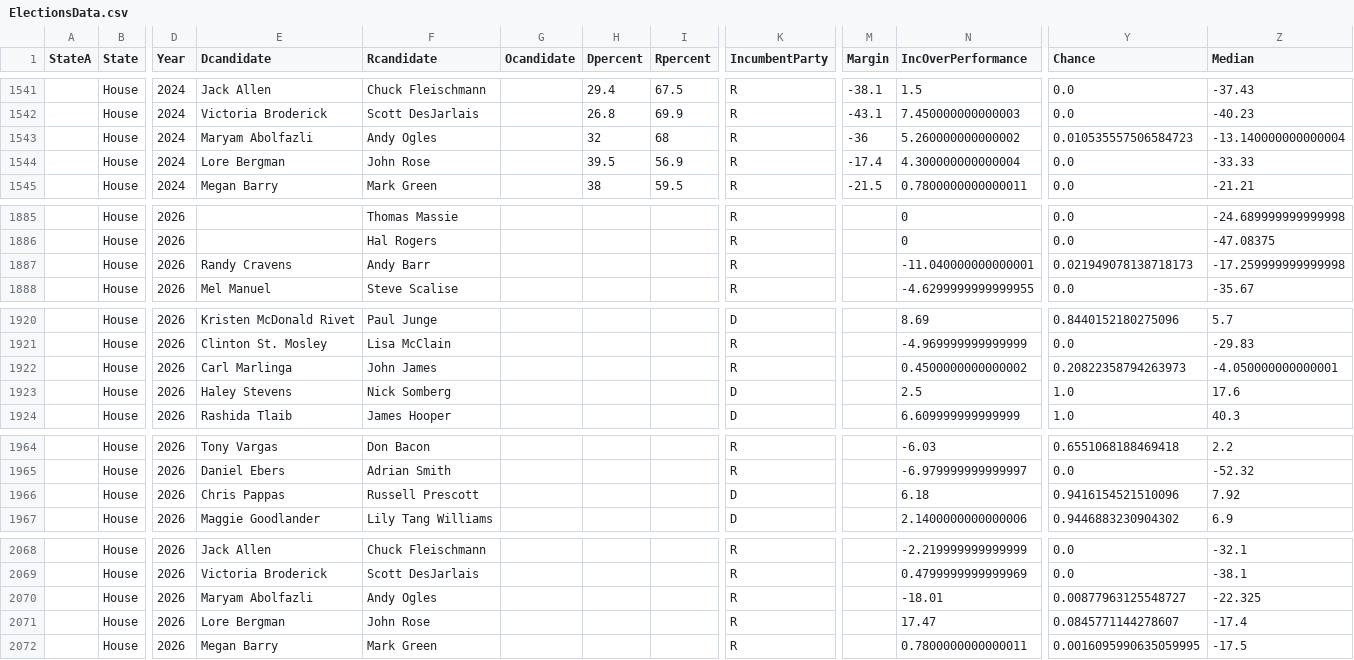
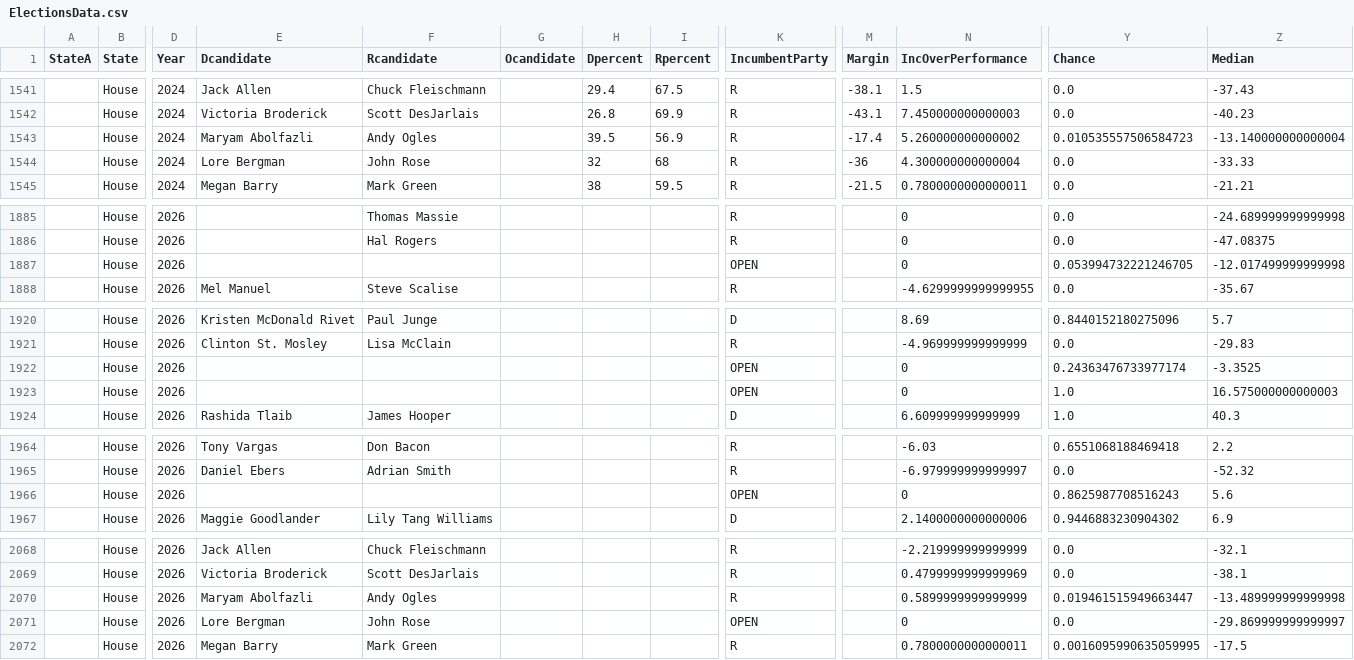
Before and after one commit to ElectionMap-lol/electionmap, a CSV file: ModelData/ElectionsData.csv, drawn as a sheet; only a part is shown, gaps mark what is left out; the diff covers the shown part only; the diff names each change by its address in the sheet, - before the commit and + after, or states it on an @@ line.

```diff
--- a/ModelData/ElectionsData.csv
+++ b/ModelData/ElectionsData.csv
-H1543 (Dpercent): 32
+H1543 (Dpercent): 39.5
-I1543 (Rpercent): 68
+I1543 (Rpercent): 56.9
-M1543 (Margin): -36
+M1543 (Margin): -17.4
-H1544 (Dpercent): 39.5
+H1544 (Dpercent): 32
-I1544 (Rpercent): 56.9
+I1544 (Rpercent): 68
-M1544 (Margin): -17.4
+M1544 (Margin): -36
-E1887 (Dcandidate): Randy Cravens
+E1887 (Dcandidate): (empty)
-F1887 (Rcandidate): Andy Barr
+F1887 (Rcandidate): (empty)
-K1887 (IncumbentParty): R
+K1887 (IncumbentParty): OPEN
-N1887 (IncOverPerformance): -11.040000000000001
+N1887 (IncOverPerformance): 0
-Y1887 (Chance): 0.021949078138718173
+Y1887 (Chance): 0.053994732221246705
-Z1887 (Median): -17.259999999999998
+Z1887 (Median): -12.017499999999998
-E1922 (Dcandidate): Carl Marlinga
+E1922 (Dcandidate): (empty)
-F1922 (Rcandidate): John James
+F1922 (Rcandidate): (empty)
-K1922 (IncumbentParty): R
+K1922 (IncumbentParty): OPEN
-N1922 (IncOverPerformance): 0.4500000000000002
+N1922 (IncOverPerformance): 0
-Y1922 (Chance): 0.20822358794263973
+Y1922 (Chance): 0.24363476733977174
-Z1922 (Median): -4.050000000000001
+Z1922 (Median): -3.3525
-E1923 (Dcandidate): Haley Stevens
+E1923 (Dcandidate): (empty)
-F1923 (Rcandidate): Nick Somberg
+F1923 (Rcandidate): (empty)
-K1923 (IncumbentParty): D
+K1923 (IncumbentParty): OPEN
-N1923 (IncOverPerformance): 2.5
+N1923 (IncOverPerformance): 0
-Z1923 (Median): 17.6
+Z1923 (Median): 16.575000000000003
-E1966 (Dcandidate): Chris Pappas
+E1966 (Dcandidate): (empty)
-F1966 (Rcandidate): Russell Prescott
+F1966 (Rcandidate): (empty)
-K1966 (IncumbentParty): D
+K1966 (IncumbentParty): OPEN
-N1966 (IncOverPerformance): 6.18
+N1966 (IncOverPerformance): 0
-Y1966 (Chance): 0.9416154521510096
+Y1966 (Chance): 0.8625987708516243
-Z1966 (Median): 7.92
+Z1966 (Median): 5.6
-N2070 (IncOverPerformance): -18.01
+N2070 (IncOverPerformance): 0.5899999999999999
-Y2070 (Chance): 0.00877963125548727
+Y2070 (Chance): 0.019461515949663447
-Z2070 (Median): -22.325
+Z2070 (Median): -13.489999999999998
-K2071 (IncumbentParty): R
+K2071 (IncumbentParty): OPEN
-N2071 (IncOverPerformance): 17.47
+N2071 (IncOverPerformance): 0
-Y2071 (Chance): 0.0845771144278607
+Y2071 (Chance): 0.0
-Z2071 (Median): -17.4
+Z2071 (Median): -29.869999999999997
```
Also changed, not shown: 41 edited cells elsewhere in this file.
